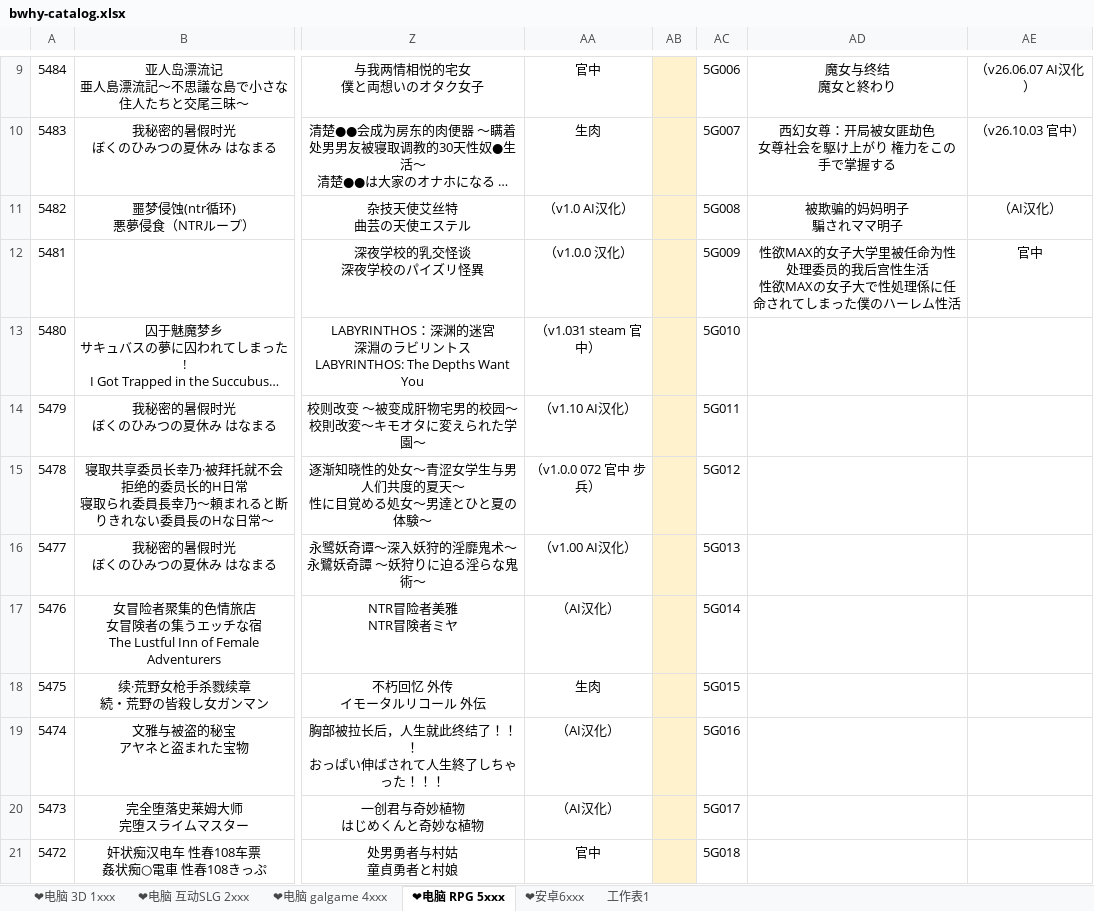
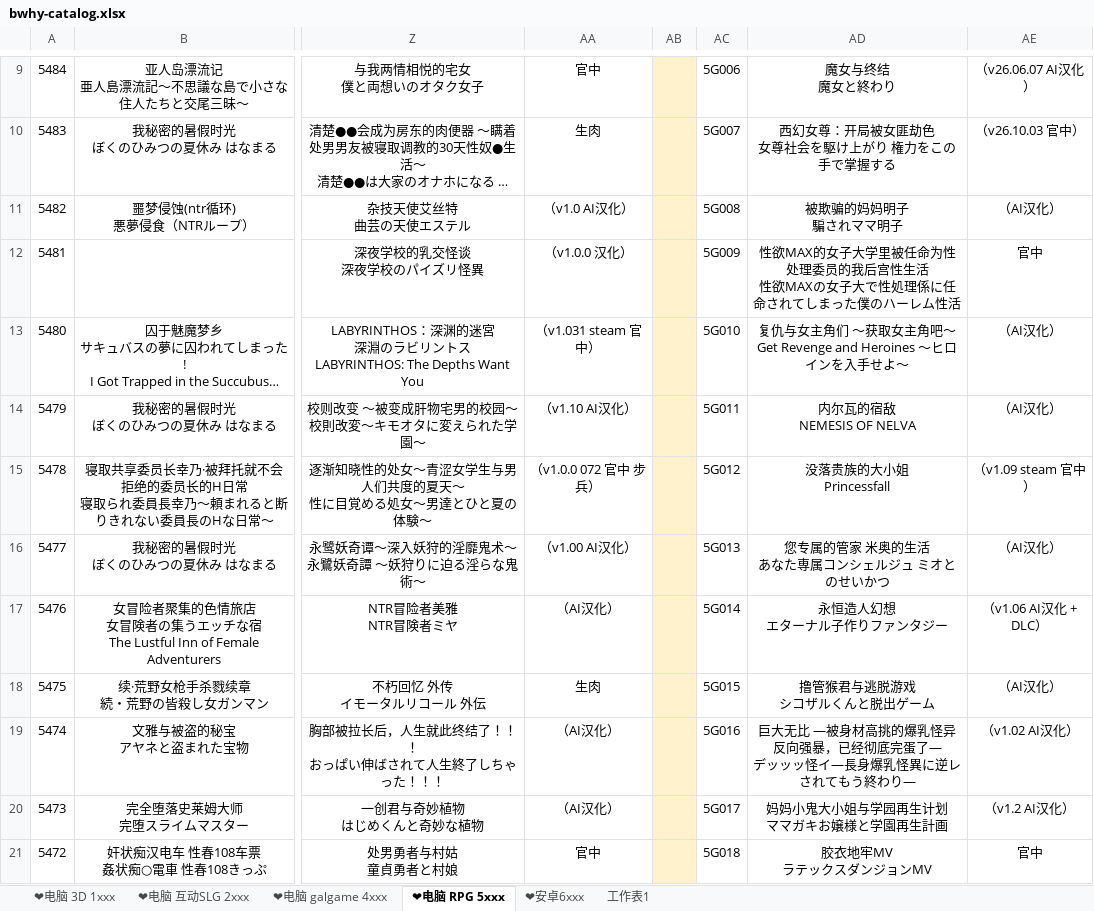
Before and after one commit to kingbosswang/bwhy, an Excel workbook: bwhy-catalog.xlsx, sheet ❤电脑 RPG 5xxx, drawn as a sheet; only a part is shown, gaps mark what is left out; long unchanged cells end in …; values as stored, in another font and other column widths than the file's, no borders; ↵ is a line break in a cell; the diff covers the shown part only; the diff names each change by its address in the sheet, - before the commit and + after, or states it on an @@ line.

```diff
--- a/bwhy-catalog.xlsx (sheet ❤电脑 RPG 5xxx)
+++ b/bwhy-catalog.xlsx (sheet ❤电脑 RPG 5xxx)
-AD13: (empty)
+AD13: 复仇与女主角们 ～获取女主角吧～ ↵ Get Revenge and Heroines ～ヒロインを入手せよ～
-AE13:AE14: (empty)
+AE13:AE14: （AI汉化）
-AD14: (empty)
+AD14: 内尔瓦的宿敌 ↵ NEMESIS OF NELVA
-AD15: (empty)
+AD15: 没落贵族的大小姐 ↵ Princessfall
-AE15: (empty)
+AE15: （v1.09 steam 官中）
-AD16: (empty)
+AD16: 您专属的管家 米奥的生活 ↵ あなた専属コンシェルジュ ミオとのせいかつ
-AE16: (empty)
+AE16: （AI汉化）
-AD17: (empty)
+AD17: 永恒造人幻想 ↵ エターナル子作りファンタジー
-AE17: (empty)
+AE17: （v1.06 AI汉化 + DLC）
-AD18: (empty)
+AD18: 撸管猴君与逃脱游戏 ↵ シコザルくんと脱出ゲーム
-AE18: (empty)
+AE18: （AI汉化）
-AD19: (empty)
+AD19: 巨大无比 —被身材高挑的爆乳怪异反向强暴，已经彻底完蛋了— ↵ デッッッ怪イ―長身爆乳怪異に逆レされてもう終わり―
-AE19: (empty)
+AE19: （v1.02 AI汉化）
-AD20: (empty)
+AD20: 妈妈小鬼大小姐与学园再生计划 ↵ ママガキお嬢様と学園再生計画
-AE20: (empty)
+AE20: （v1.2 AI汉化）
-AD21: (empty)
+AD21: 胶衣地牢MV ↵ ラテックスダンジョンMV
-AE21: (empty)
+AE21: 官中
```
Also changed, not shown: 38 edited cells elsewhere in this sheet, sheet ❤电脑 互动SLG 2xxx, sheet ❤电脑 3D 1xxx, sheet ❤电脑 galgame 4xxx, sheet ❤安卓6xxx, 2 other files.
